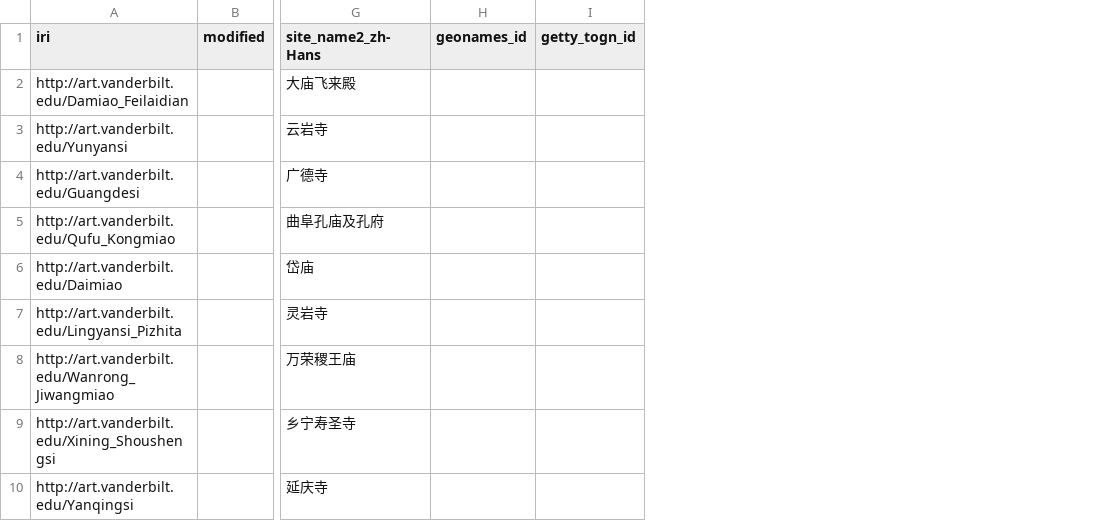
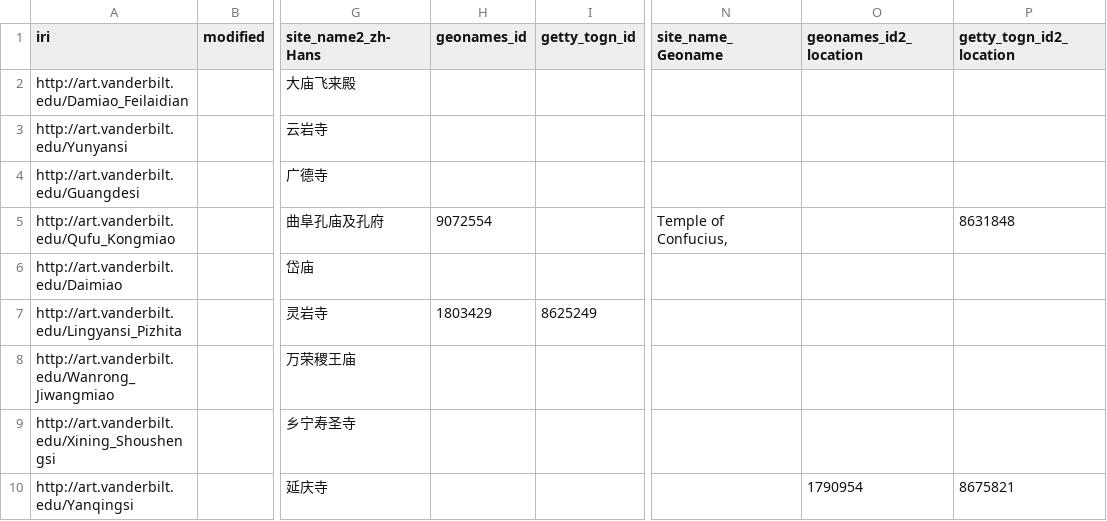
Before and after one commit to HeardLibrary/semantic-web, a CSV file: 2016-fall/tang-song/metadata.csv, drawn as a sheet; only a part is shown, gaps mark what is left out; the diff names each change by its address in the sheet, - before the commit and + after, or states it on an @@ line.

Commit message:
updated metadata.csv with Getty and Geonames columns

```diff
--- a/2016-fall/tang-song/metadata.csv
+++ b/2016-fall/tang-song/metadata.csv
+column N (site_name_Geoname), row 5: Temple of Confucius,
+column O (geonames_id2_location), row 10: 1790954
+column P (getty_togn_id2_location), rows 5-10: 8631848 |  |  |  |  | 8675821
-H5 (geonames_id): (empty)
+H5 (geonames_id): 9072554
-H7 (geonames_id): (empty)
+H7 (geonames_id): 1803429
-I7 (getty_togn_id): (empty)
+I7 (getty_togn_id): 8625249
```
